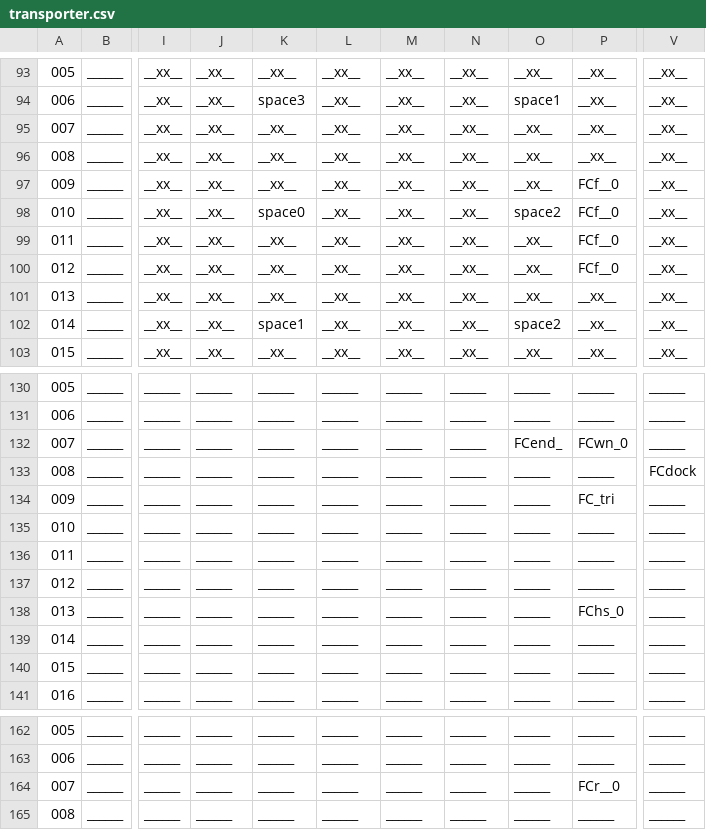
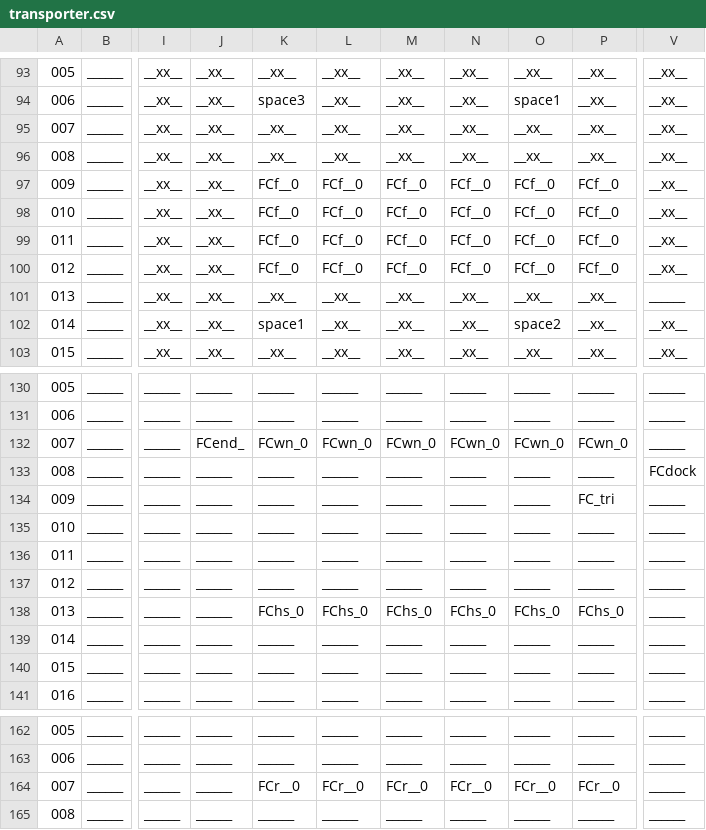
Before and after one commit to WolfgangBischoff/Progress, a CSV file: src/res/level/transporter.csv, drawn as a sheet; only a part is shown, gaps mark what is left out; the diff names each change by its address in the sheet, - before the commit and + after, or states it on an @@ line.

```diff
--- a/src/res/level/transporter.csv
+++ b/src/res/level/transporter.csv
-K97: __xx__
+K97: FCf__0
-L97:L100: __xx__
+L97:L100: FCf__0
-M97:M100: __xx__
+M97:M100: FCf__0
-N97:N100: __xx__
+N97:N100: FCf__0
-O97: __xx__
+O97: FCf__0
-K98: space0
+K98: FCf__0
-O98: space2
+O98: FCf__0
-K99:K100: __xx__
+K99:K100: FCf__0
-O99:O100: __xx__
+O99:O100: FCf__0
-V101: __xx__
+V101: ______
-J132: ______
+J132: FCend_
-K132: ______
+K132: FCwn_0
-L132: ______
+L132: FCwn_0
-M132: ______
+M132: FCwn_0
-N132: ______
+N132: FCwn_0
-O132: FCend_
+O132: FCwn_0
-K138: ______
+K138: FChs_0
-L138: ______
+L138: FChs_0
-M138: ______
+M138: FChs_0
-N138: ______
+N138: FChs_0
-O138: ______
+O138: FChs_0
-K164: ______
+K164: FCr__0
-L164: ______
+L164: FCr__0
-M164: ______
+M164: FCr__0
-N164: ______
+N164: FCr__0
-O164: ______
+O164: FCr__0
```
Also changed, not shown: 7 other files.
